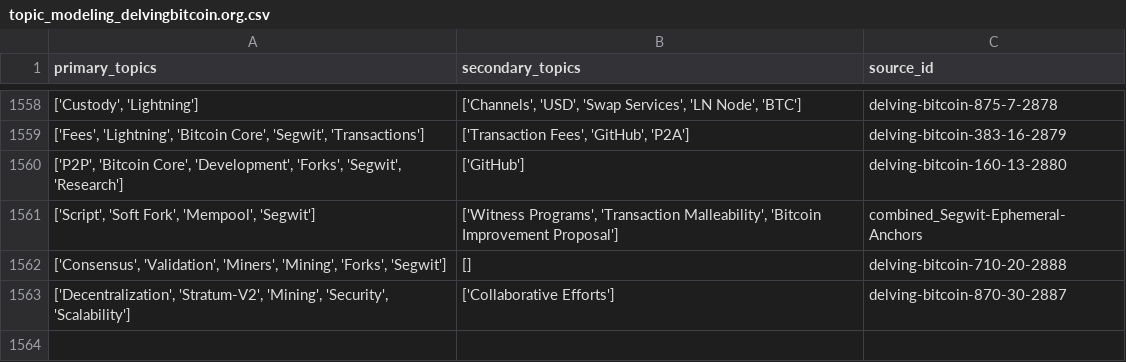
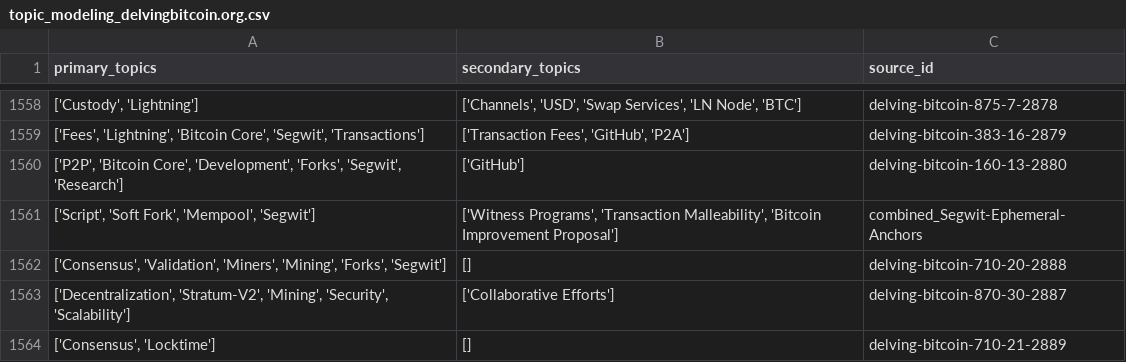
Before and after one commit to bitcoinsearch/llm-fine-tuning, a CSV file: gpt_output/topic_modeling_delvingbitcoin.org.csv, drawn as a sheet; only a part is shown, gaps mark what is left out.

Commit message:
Updated csv files with topics from latest ES docs

```diff
--- a/gpt_output/topic_modeling_delvingbitcoin.org.csv
+++ b/gpt_output/topic_modeling_delvingbitcoin.org.csv
@@ -1563 +1563,2 @@ primary_topics,secondary_topics,source_id
 "['Decentralization', 'Stratum-V2', 'Mining', 'Security', 'Scalability']",['Collaborative Efforts'],delving-bitcoin-870-30-2887
+"['Consensus', 'Locktime']",[],delving-bitcoin-710-21-2889
```
